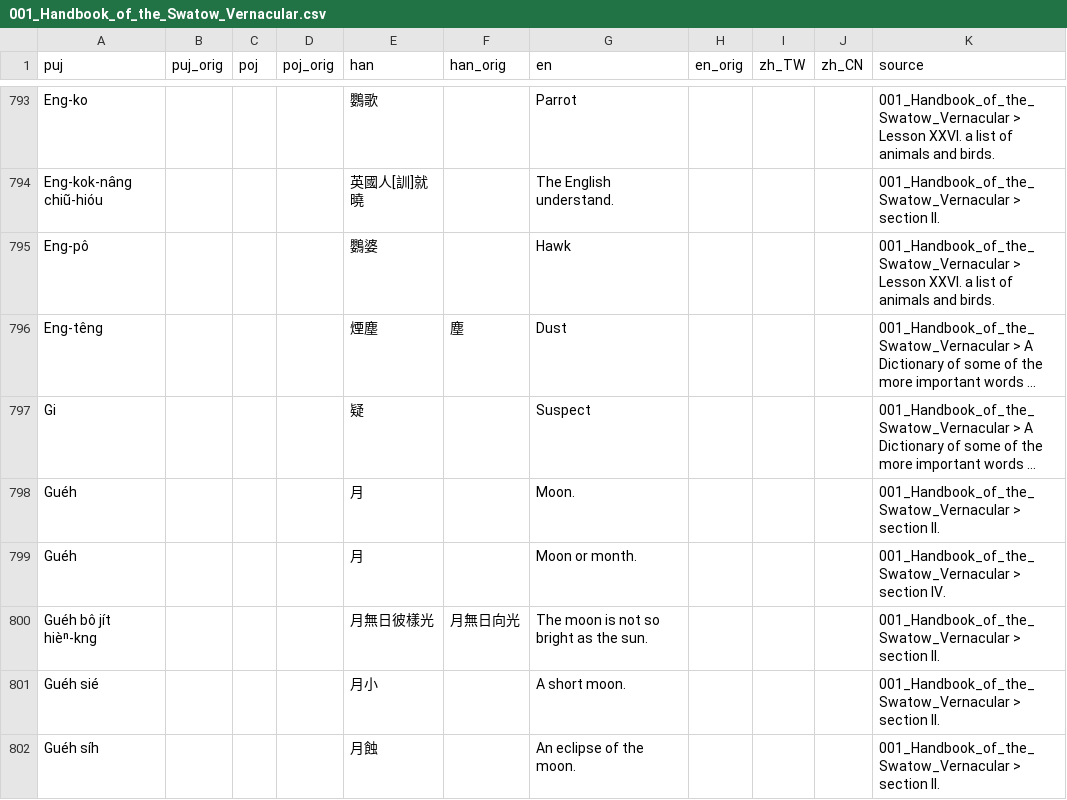
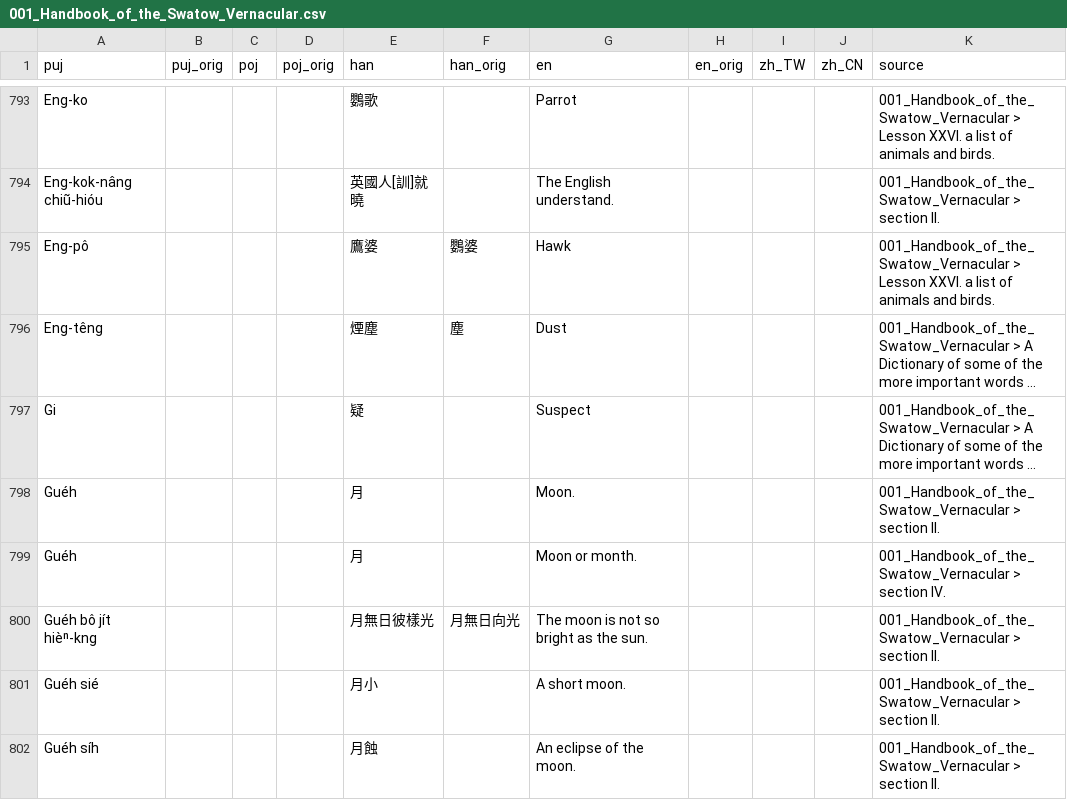
Before and after one commit to hokkien-writing/dataset, a CSV file: export/books/001_Handbook_of_the_Swatow_Vernacular.csv, drawn as a sheet; only a part is shown, gaps mark what is left out; long unchanged cells end in …; the diff names each change by its address in the sheet, - before the commit and + after, or states it on an @@ line.

Commit message:
book002: 鷹婆 另外 農事

```diff
--- a/export/books/001_Handbook_of_the_Swatow_Vernacular.csv
+++ b/export/books/001_Handbook_of_the_Swatow_Vernacular.csv
-E795 (han): 鸚婆
+E795 (han): 鷹婆
-F795 (han_orig): (empty)
+F795 (han_orig): 鸚婆
```
Also changed, not shown: 6 other files.
